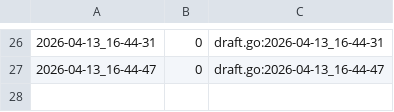
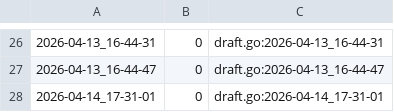
Before and after one commit to qxcode-course/fup-dd-playground-DevJoao-00, a CSV file: .tko/track/fup@loop_ii/track.csv, drawn as a sheet; only a part is shown, gaps mark what is left out.

```diff
--- a/.tko/track/fup@loop_ii/track.csv
+++ b/.tko/track/fup@loop_ii/track.csv
@@ -27 +27,2 @@
 2026-04-13_16-44-47,0,draft.go:2026-04-13_16-44-47
+2026-04-14_17-31-01,0,draft.go:2026-04-14_17-31-01
```
Also changed, not shown: 9 other files.
